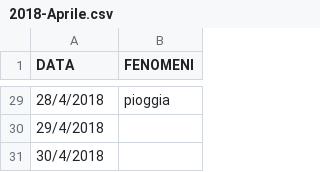
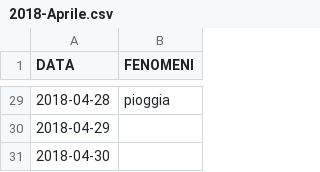
Before and after one commit to SimoneBonsignore/progetto_opendata, a CSV file: dati/2018-Aprile.csv, drawn as a sheet; only a part is shown, gaps mark what is left out; the diff covers the shown part only.

```diff
--- a/dati/2018-Aprile.csv
+++ b/dati/2018-Aprile.csv
@@ -29,3 +29,3 @@ DATA;FENOMENI
-28/4/2018;pioggia
-29/4/2018;
-30/4/2018;
+2018-04-28;pioggia
+2018-04-29;
+2018-04-30;
```
Also changed, not shown: 27 edited cells elsewhere in this file, dati/2018-Agosto.csv, dati/2018-Gennaio.csv, 11 other files.
